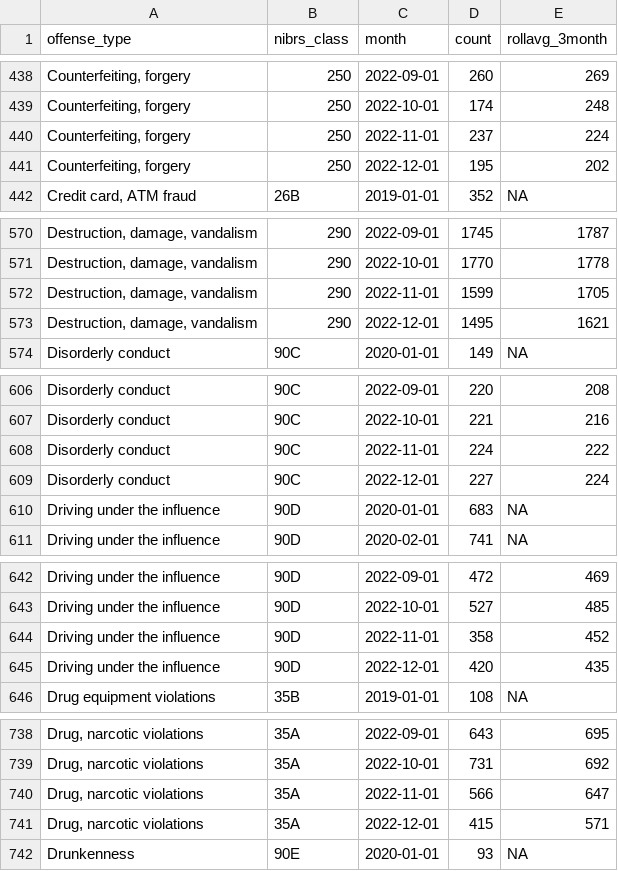
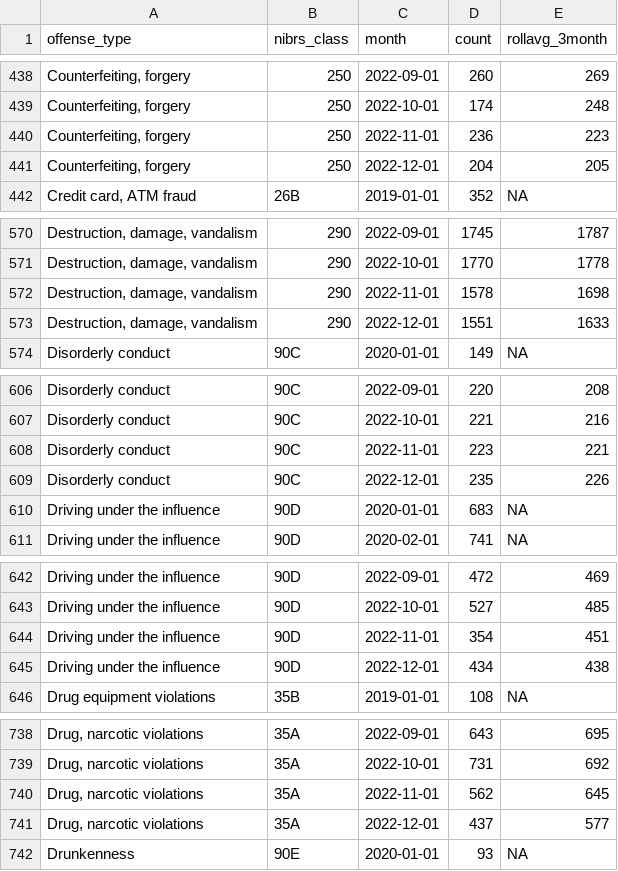
Before and after one commit to abcotvdata/safetytracker_houston, a CSV file: data/output/monthly/citywide_detailed_monthly.csv, drawn as a sheet; only a part is shown, gaps mark what is left out; the diff covers the shown part only; the diff names each change by its address in the sheet, - before the commit and + after, or states it on an @@ line.

```diff
--- a/data/output/monthly/citywide_detailed_monthly.csv
+++ b/data/output/monthly/citywide_detailed_monthly.csv
-D440 (count): 237
+D440 (count): 236
-E440 (rollavg_3month): 224
+E440 (rollavg_3month): 223
-D441 (count): 195
+D441 (count): 204
-E441 (rollavg_3month): 202
+E441 (rollavg_3month): 205
-D572 (count): 1599
+D572 (count): 1578
-E572 (rollavg_3month): 1705
+E572 (rollavg_3month): 1698
-D573 (count): 1495
+D573 (count): 1551
-E573 (rollavg_3month): 1621
+E573 (rollavg_3month): 1633
-D608 (count): 224
+D608 (count): 223
-E608 (rollavg_3month): 222
+E608 (rollavg_3month): 221
-D609 (count): 227
+D609 (count): 235
-E609 (rollavg_3month): 224
+E609 (rollavg_3month): 226
-D644 (count): 358
+D644 (count): 354
-E644 (rollavg_3month): 452
+E644 (rollavg_3month): 451
-D645 (count): 420
+D645 (count): 434
-E645 (rollavg_3month): 435
+E645 (rollavg_3month): 438
-D740 (count): 566
+D740 (count): 562
-E740 (rollavg_3month): 647
+E740 (rollavg_3month): 645
-D741 (count): 415
+D741 (count): 437
-E741 (rollavg_3month): 571
+E741 (rollavg_3month): 577
```
Also changed, not shown: 1 added row and 98 edited cells elsewhere in this file, data/output/beat/assaults_beat.csv, data/output/beat/autothefts_beat.csv, 53 other files.
